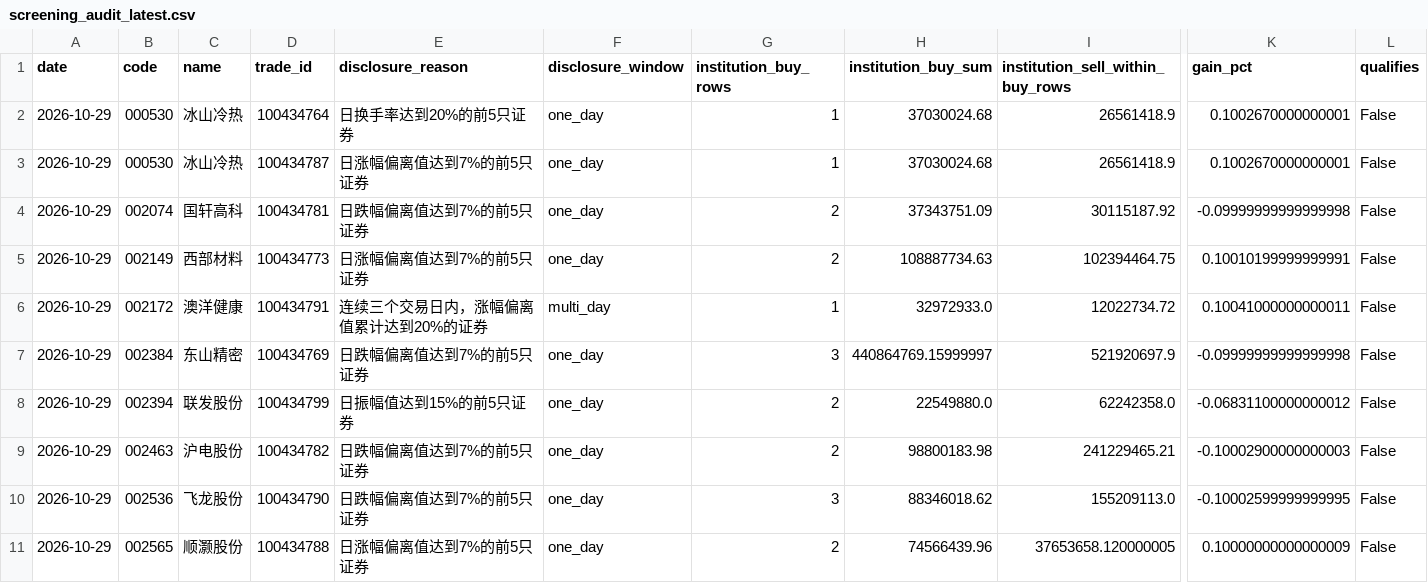
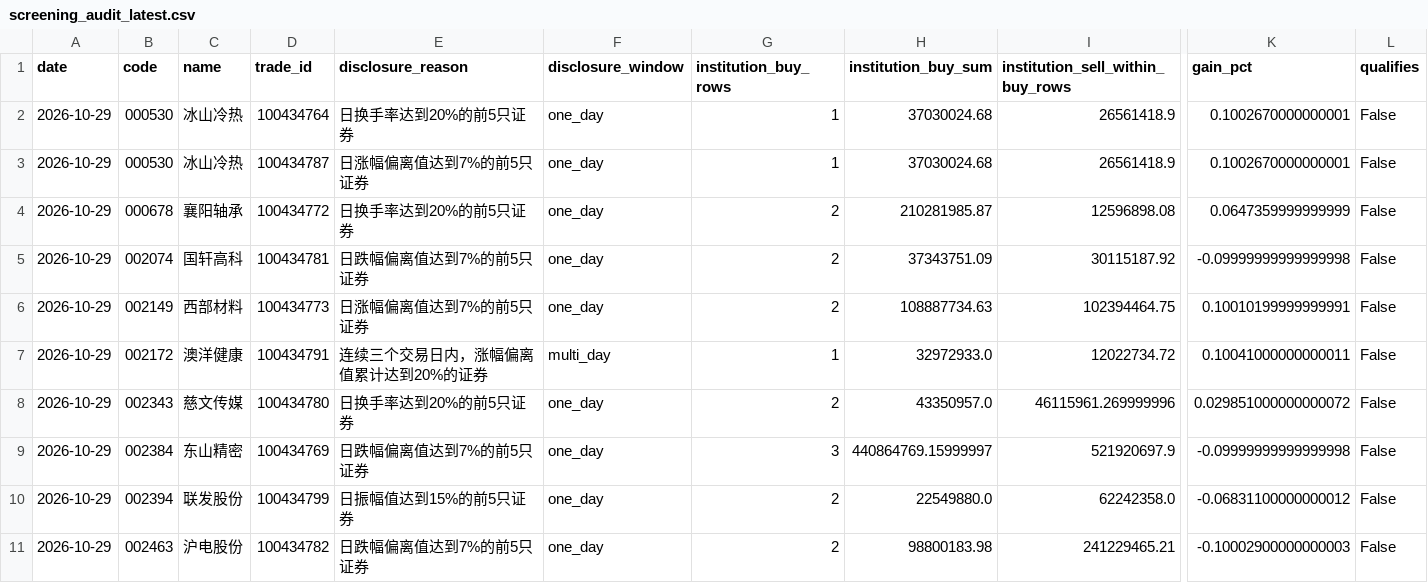
Before and after one commit to huvan9527-a11y/longhu, a CSV file: reports/screening_audit_latest.csv, drawn as a sheet; only a part is shown, gaps mark what is left out; the shorter side is filled out with more unchanged rows; rows hold the shown columns only; the diff names each change by its address in the sheet, - before the commit and + after, or states it on an @@ line.

```diff
--- a/reports/screening_audit_latest.csv
+++ b/reports/screening_audit_latest.csv
+row 4: 2026-10-29 | 000678 | 襄阳轴承 | 100434772 | 日换手率达到20%的前5只证券 | one_day | 2 | 210281985.87 | 12596898.08 | 0.0647359999999999 | False
+row 8: 2026-10-29 | 002343 | 慈文传媒 | 100434780 | 日换手率达到20%的前5只证券 | one_day | 2 | 43350957.0 | 46115961.269999996 | 0.029851000000000072 | False
```
Also changed, not shown: reports/skipped_stocks.csv, 2 other files.
